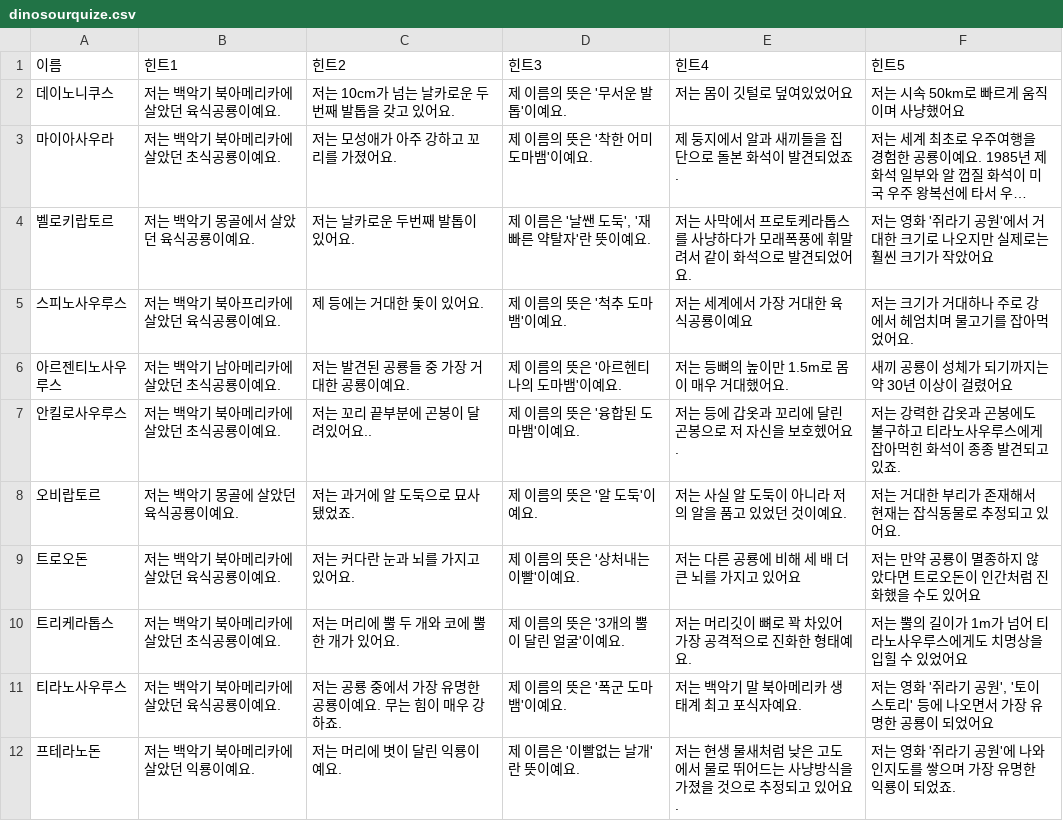
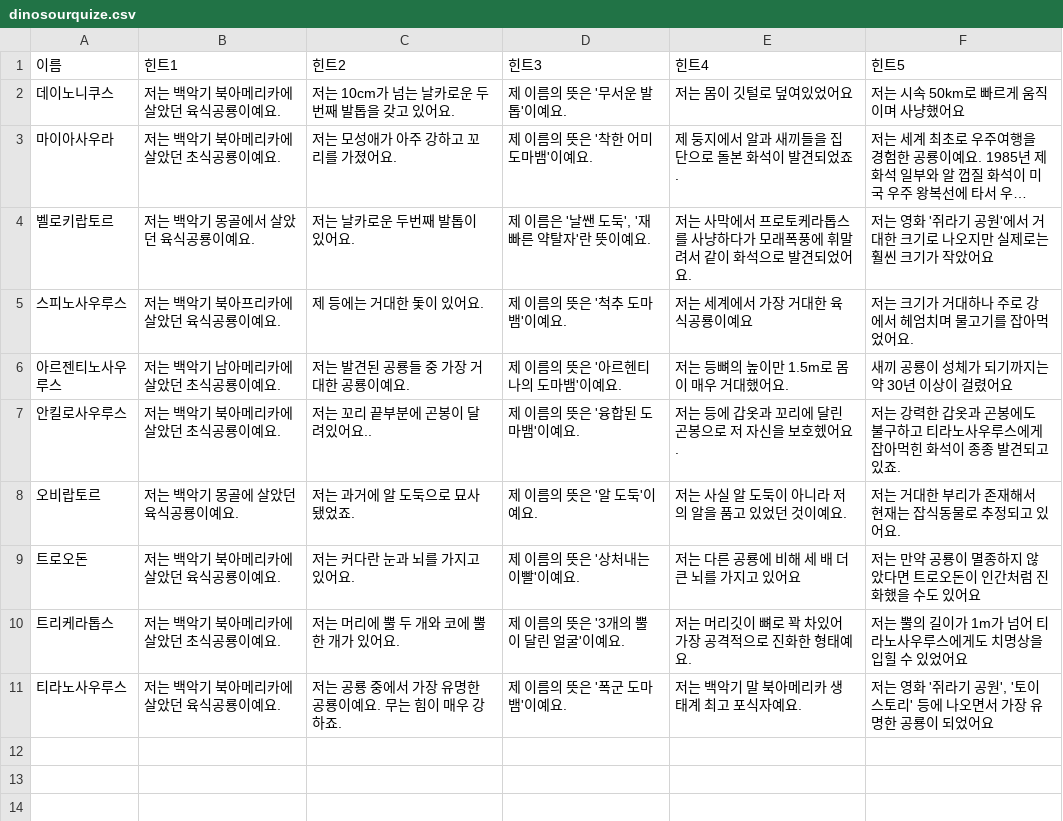
Before and after one commit to happymisik/whoami, a CSV file: dinosourquize.csv, drawn as a sheet; long unchanged cells end in …; the diff names each change by its address in the sheet, - before the commit and + after, or states it on an @@ line.

Commit message:
11번째 문제 삭제

```diff
--- a/dinosourquize.csv
+++ b/dinosourquize.csv
-row 12: 프테라노돈 | 저는 백악기 북아메리카에 살았던 익룡이예요. | 저는 머리에 볏이 달린 익룡이예요. | 제 이름은 '이빨없는 날개'란 뜻이예요. | 저는 현생 물새처럼 낮은 고도에서 물로 뛰어드는 사냥방식을 가졌을 것으로 추정되고 있어요. | 저는 영화 '쥐라기 공원'에 나와 인지도를 쌓으며 가장 유명한 익룡이 되었죠.
```
